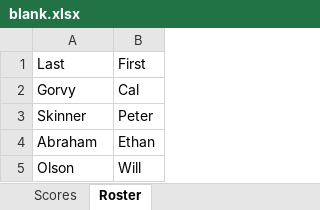
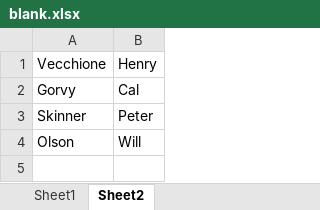
Before and after one commit to henryvecchione/myboathouse2, an Excel workbook: blank.xlsx, sheet Sheet2, drawn as a sheet; values as stored, in another font and other column widths than the file's, no borders; removed rows and columns are numbered as before the commit, all else as after; the diff names each change by its address in the sheet, - before the commit and + after, or states it on an @@ line.

```diff
--- a/blank.xlsx (sheet Sheet2)
+++ b/blank.xlsx (sheet Sheet2)
-sheet tab: Scores
+sheet tab: Sheet1
-sheet tab: Roster
+sheet tab: Sheet2
-row 1: Last | First
+row 1: Vecchione | Henry
-row 4: Abraham | Ethan
```
Also changed, not shown: sheet Sheet1, test.xlsx, 4 other files.
